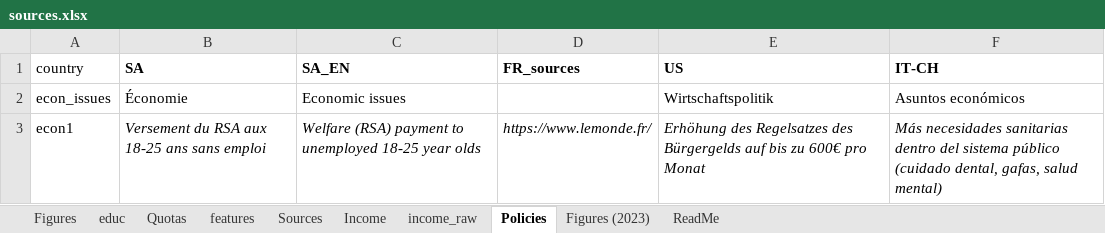
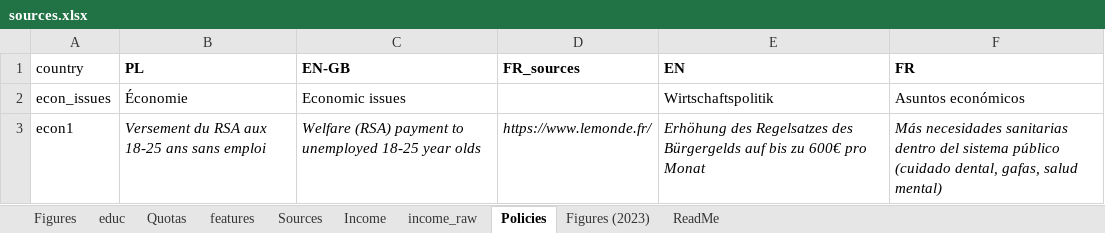
Before and after one commit to bixiou/robustness_global_redistr, an Excel workbook: questionnaire/sources.xlsx, sheet Policies, drawn as a sheet; only a part is shown; values as stored, in another font and other column widths than the file's, no borders; the diff names each change by its address in the sheet, - before the commit and + after, or states it on an @@ line.

```diff
--- a/questionnaire/sources.xlsx (sheet Policies)
+++ b/questionnaire/sources.xlsx (sheet Policies)
-B1: SA
+B1: PL
-C1: SA_EN
+C1: EN-GB
-E1: US
+E1: EN
-F1: IT-CH
+F1: FR
```
Also changed, not shown: sheet Income, 9 other files.
